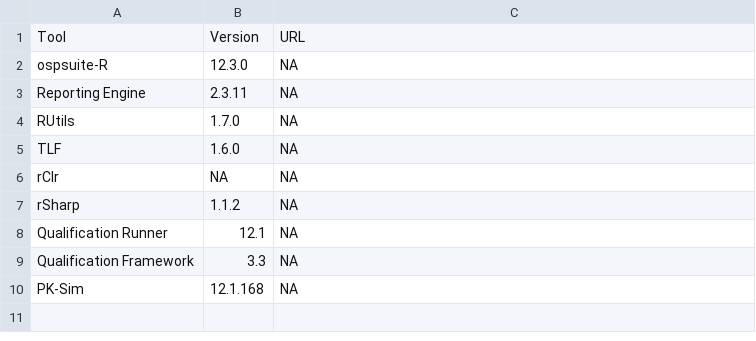
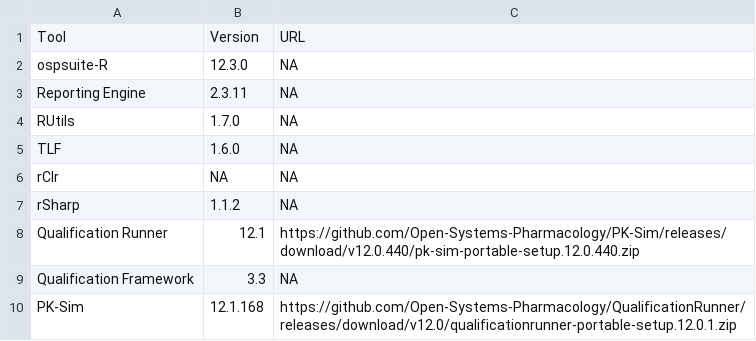
Before and after one commit to pchelle/OSP-Qualification-Reports, a CSV file: tools.csv, drawn as a sheet.

Commit message:
Update tools.csv

```diff
--- a/tools.csv
+++ b/tools.csv
@@ -7,4 +7,4 @@ rClr,NA,NA
 rSharp,1.1.2,NA
-Qualification Runner,12.1,NA
+Qualification Runner,12.1,https://github.com/Open-Systems-Pharmacology/PK-Sim/releases/download/v12.0.440/pk-sim-portable-setup.12.0.440.zip
 Qualification Framework,3.3,NA
-PK-Sim,12.1.168,NA
+PK-Sim,12.1.168,https://github.com/Open-Systems-Pharmacology/QualificationRunner/releases/download/v12.0/qualificationrunner-portable-setup.12.0.1.zip
```
